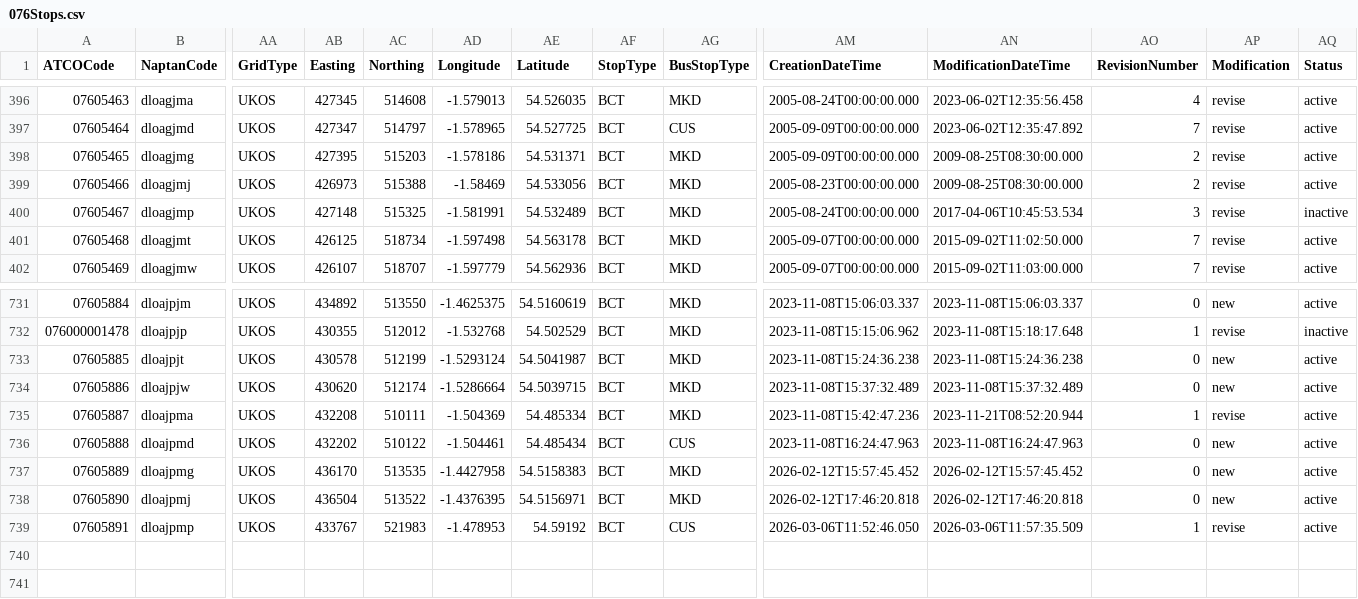
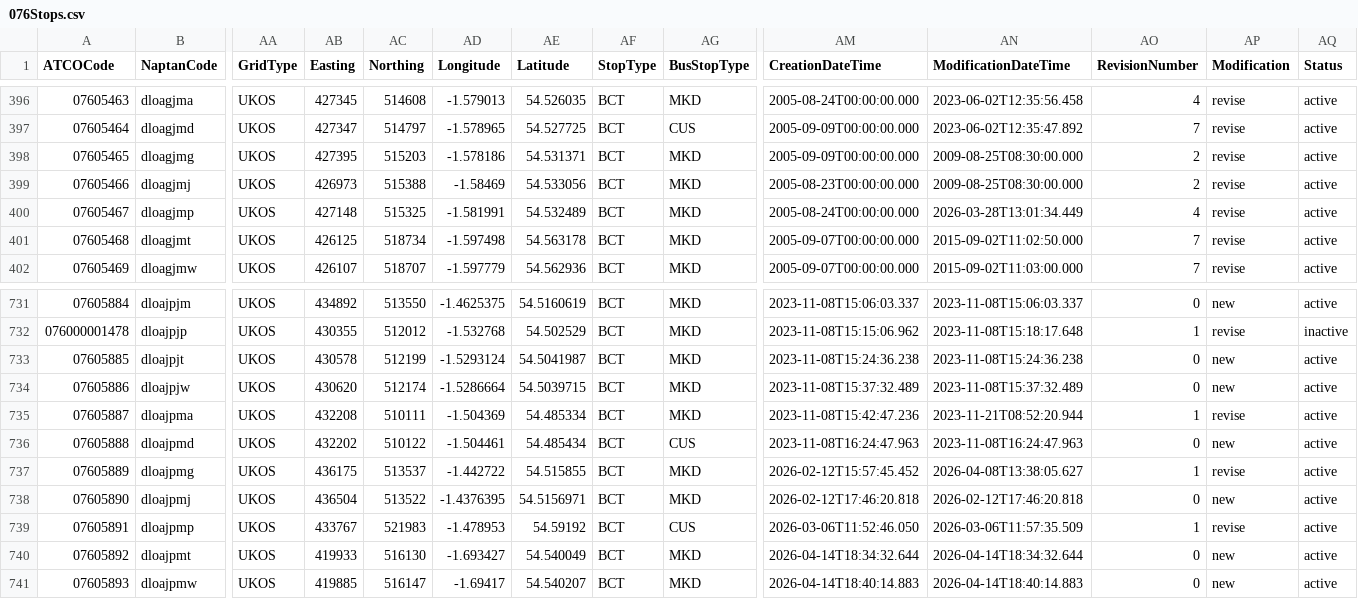
Before and after one commit to ldjb/naptan-nptg-history, a CSV file: 076Stops.csv, drawn as a sheet; only a part is shown, gaps mark what is left out; rows hold the shown columns only; the diff names each change by its address in the sheet, - before the commit and + after, or states it on an @@ line.

```diff
--- a/076Stops.csv
+++ b/076Stops.csv
-AN400 (ModificationDateTime): 2017-04-06T10:45:53.534
+AN400 (ModificationDateTime): 2026-03-28T13:01:34.449
-AO400 (RevisionNumber): 3
+AO400 (RevisionNumber): 4
-AQ400 (Status): inactive
+AQ400 (Status): active
-AB737 (Easting): 436170
+AB737 (Easting): 436175
-AC737 (Northing): 513535
+AC737 (Northing): 513537
-AD737 (Longitude): -1.4427958
+AD737 (Longitude): -1.442722
-AE737 (Latitude): 54.5158383
+AE737 (Latitude): 54.515855
-AN737 (ModificationDateTime): 2026-02-12T15:57:45.452
+AN737 (ModificationDateTime): 2026-04-08T13:38:05.627
-AO737 (RevisionNumber): 0
+AO737 (RevisionNumber): 1
-AP737 (Modification): new
+AP737 (Modification): revise
+row 740: 07605892 | dloajpmt | UKOS | 419933 | 516130 | -1.693427 | 54.540049 | BCT | MKD | 2026-04-14T18:34:32.644 | 2026-04-14T18:34:32.644 | 0 | new | active
+row 741: 07605893 | dloajpmw | UKOS | 419885 | 516147 | -1.69417 | 54.540207 | BCT | MKD | 2026-04-14T18:40:14.883 | 2026-04-14T18:40:14.883 | 0 | new | active
```
Also changed, not shown: 078Stops.csv, 079Stops.csv, 23 other files.
